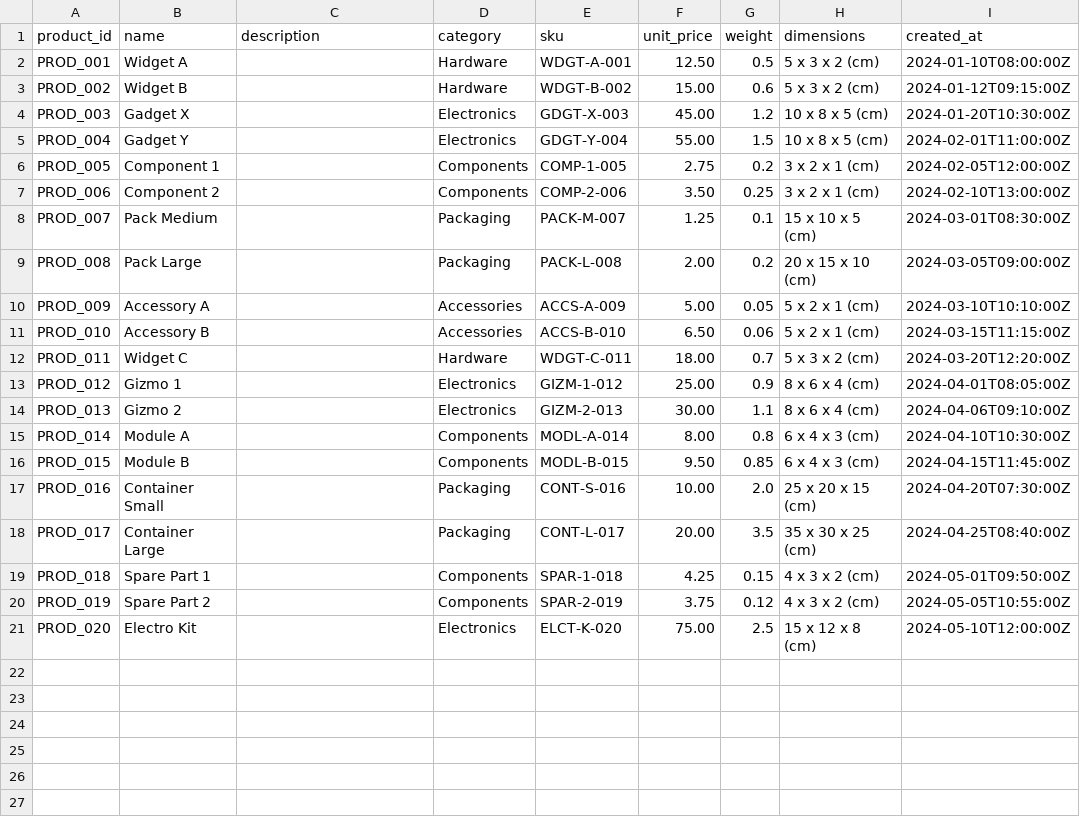
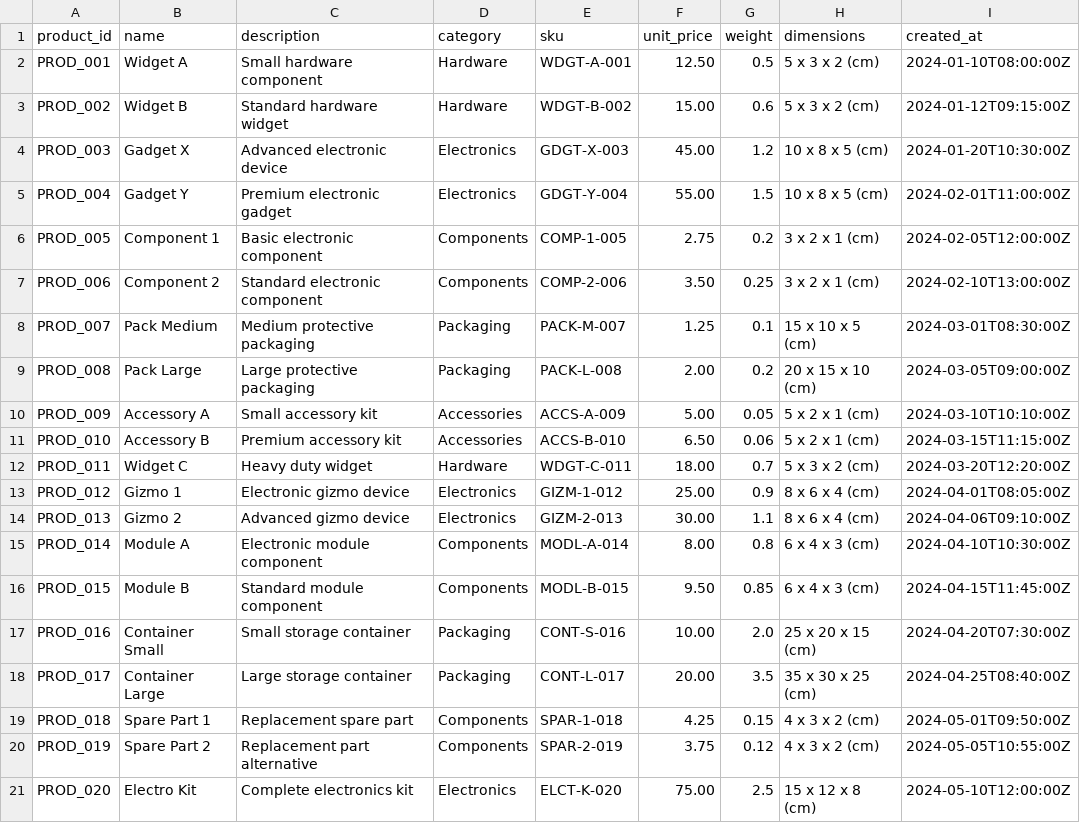
Before and after one commit to abishekvarma/supply-chain-data-engineering-platform, a CSV file: data/sample/products.csv, drawn as a sheet; only a part is shown; the diff names each change by its address in the sheet, - before the commit and + after, or states it on an @@ line.

Commit message:
chore: fix data and schema inconsistencies

```diff
--- a/data/sample/products.csv
+++ b/data/sample/products.csv
-C2 (description): (empty)
+C2 (description): Small hardware component
-C3 (description): (empty)
+C3 (description): Standard hardware widget
-C4 (description): (empty)
+C4 (description): Advanced electronic device
-C5 (description): (empty)
+C5 (description): Premium electronic gadget
-C6 (description): (empty)
+C6 (description): Basic electronic component
-C7 (description): (empty)
+C7 (description): Standard electronic component
-C8 (description): (empty)
+C8 (description): Medium protective packaging
-C9 (description): (empty)
+C9 (description): Large protective packaging
-C10 (description): (empty)
+C10 (description): Small accessory kit
-C11 (description): (empty)
+C11 (description): Premium accessory kit
-C12 (description): (empty)
+C12 (description): Heavy duty widget
-C13 (description): (empty)
+C13 (description): Electronic gizmo device
-C14 (description): (empty)
+C14 (description): Advanced gizmo device
-C15 (description): (empty)
+C15 (description): Electronic module component
-C16 (description): (empty)
+C16 (description): Standard module component
-C17 (description): (empty)
+C17 (description): Small storage container
-C18 (description): (empty)
+C18 (description): Large storage container
-C19 (description): (empty)
+C19 (description): Replacement spare part
-C20 (description): (empty)
+C20 (description): Replacement part alternative
-C21 (description): (empty)
+C21 (description): Complete electronics kit
```
Also changed, not shown: 2 other files.
